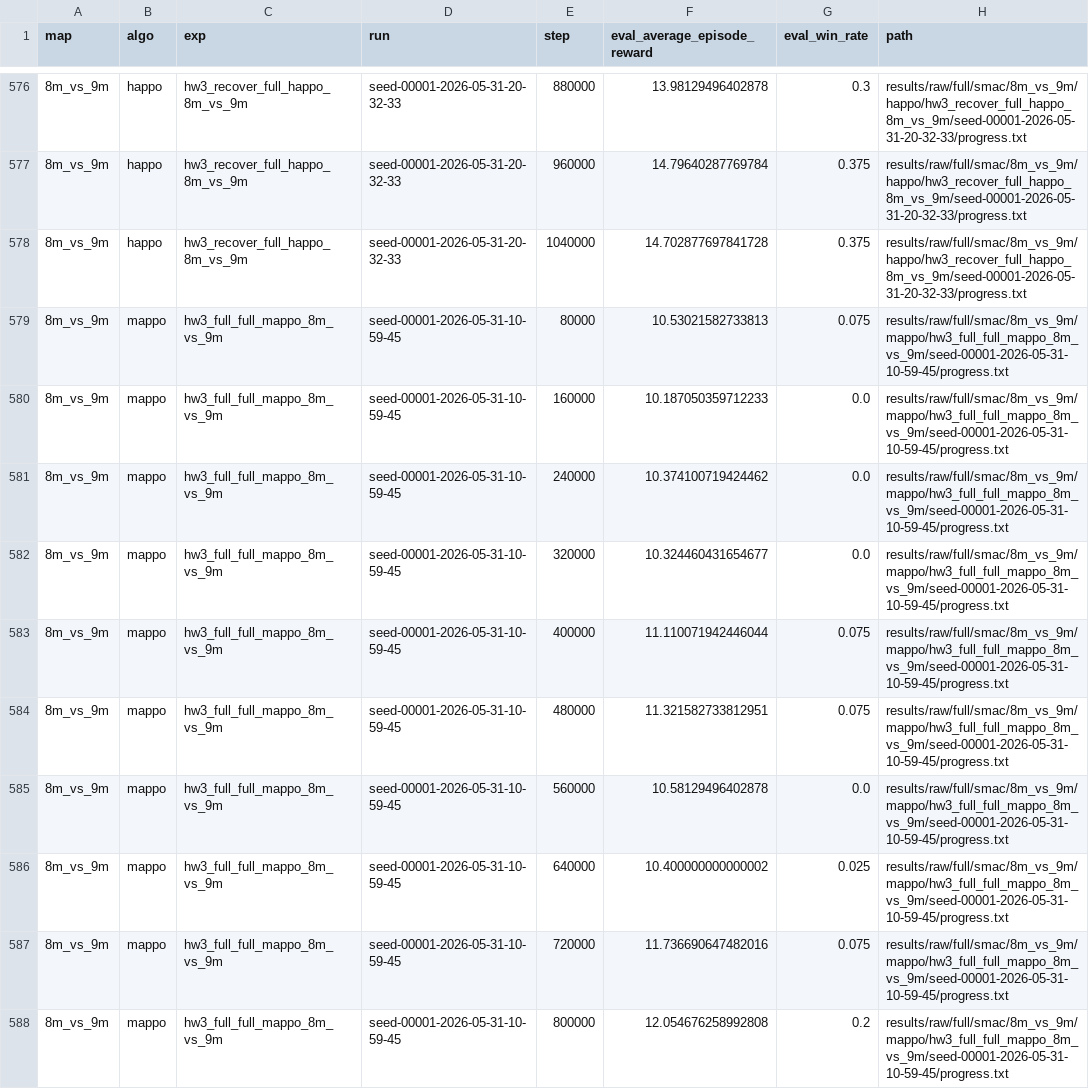
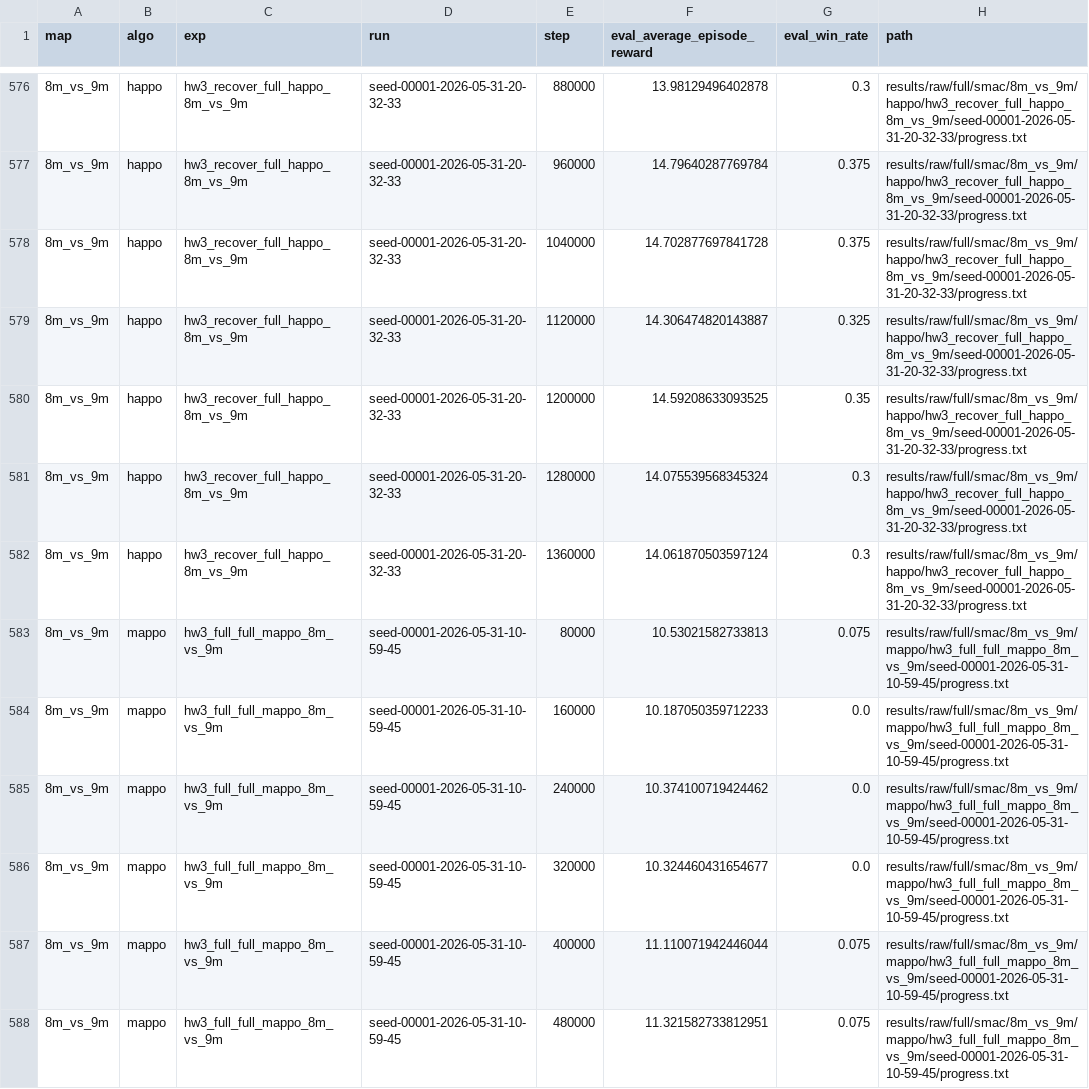
Before and after one commit to PPYYQQ/MARL-hw3, a CSV file: results/processed/progress_summary.csv, drawn as a sheet; only a part is shown, gaps mark what is left out; the shorter side is filled out with more unchanged rows; the diff names each change by its address in the sheet, - before the commit and + after, or states it on an @@ line.

Commit message:
data: sync 8m happo recovery to 1360k

```diff
--- a/results/processed/progress_summary.csv
+++ b/results/processed/progress_summary.csv
+row 579: 8m_vs_9m | happo | hw3_recover_full_happo_8m_vs_9m | seed-00001-2026-05-31-20-32-33 | 1120000 | 14.306474820143887 | 0.325 | results/raw/full/smac/8m_vs_9m/happo/hw3_recover_full_happo_8m_vs_9m/seed-00001-2026-05-31-20-32-33/progress.txt
+row 580: 8m_vs_9m | happo | hw3_recover_full_happo_8m_vs_9m | seed-00001-2026-05-31-20-32-33 | 1200000 | 14.59208633093525 | 0.35 | results/raw/full/smac/8m_vs_9m/happo/hw3_recover_full_happo_8m_vs_9m/seed-00001-2026-05-31-20-32-33/progress.txt
+row 581: 8m_vs_9m | happo | hw3_recover_full_happo_8m_vs_9m | seed-00001-2026-05-31-20-32-33 | 1280000 | 14.075539568345324 | 0.3 | results/raw/full/smac/8m_vs_9m/happo/hw3_recover_full_happo_8m_vs_9m/seed-00001-2026-05-31-20-32-33/progress.txt
+row 582: 8m_vs_9m | happo | hw3_recover_full_happo_8m_vs_9m | seed-00001-2026-05-31-20-32-33 | 1360000 | 14.061870503597124 | 0.3 | results/raw/full/smac/8m_vs_9m/happo/hw3_recover_full_happo_8m_vs_9m/seed-00001-2026-05-31-20-32-33/progress.txt
```
Also changed, not shown: 13 other files.
